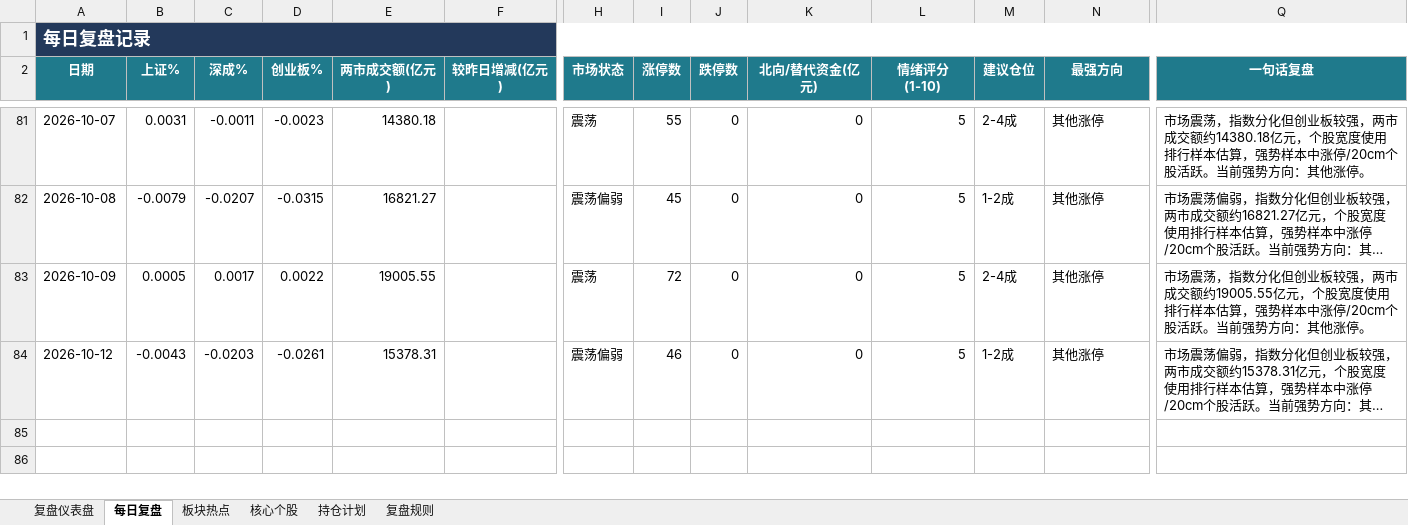
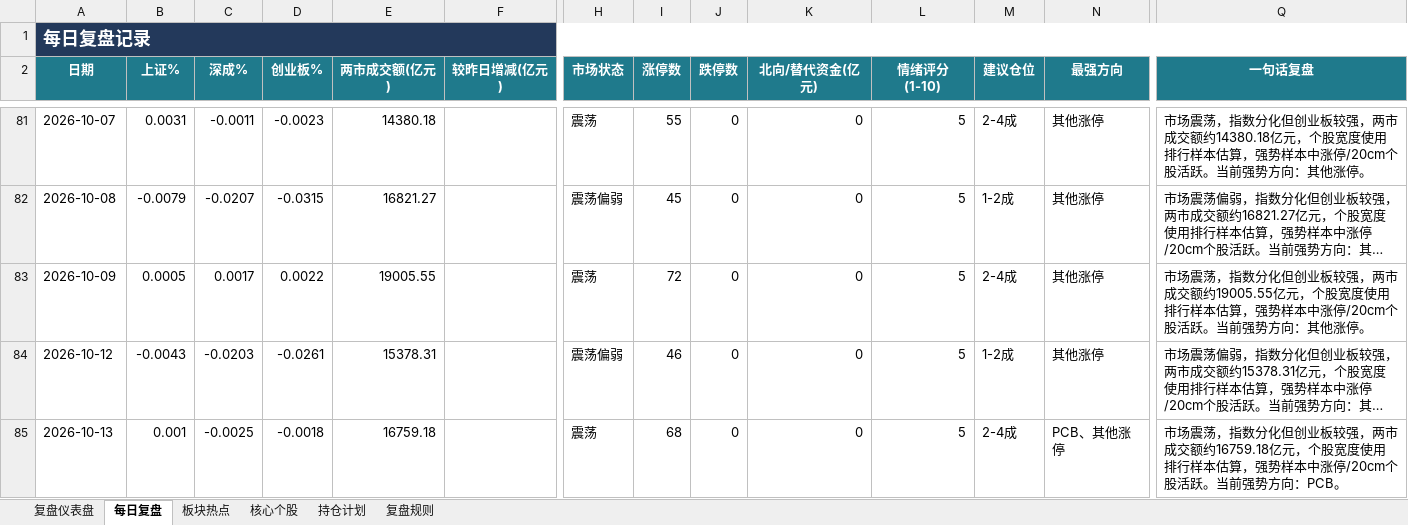
Before and after one commit to Toristricky/a-share-daily-review, an Excel workbook: 每日A股复盘表.xlsx, sheet 每日复盘, drawn as a sheet; only a part is shown, gaps mark what is left out; long unchanged cells end in …; values as stored, in another font and other column widths than the file's, no borders; rows hold the shown columns only; the diff names each change by its address in the sheet, - before the commit and + after, or states it on an @@ line.

```diff
--- a/每日A股复盘表.xlsx (sheet 每日复盘)
+++ b/每日A股复盘表.xlsx (sheet 每日复盘)
+row 85: 2026-10-13 | 0.001 | -0.0025 | -0.0018 | 16759.18 |  | 震荡 | 68 | 0 | 0 | 5 | 2-4成 | PCB、其他涨停 | 市场震荡，指数分化但创业板较强，两市成交额约16759.18亿元，个股宽度使用排行样本估算，强势样本中涨停/20cm个股活跃。当前强势方向：PCB。
```
Also changed, not shown: 3 other files.
